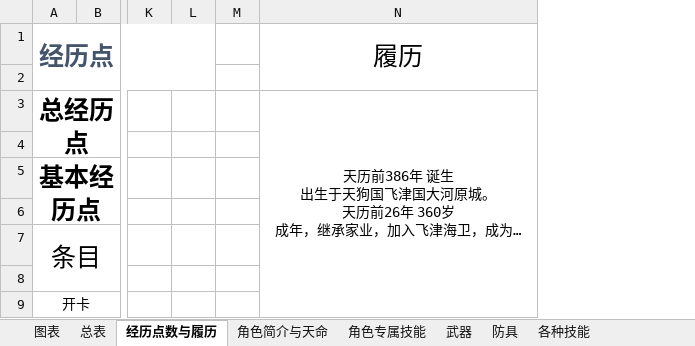
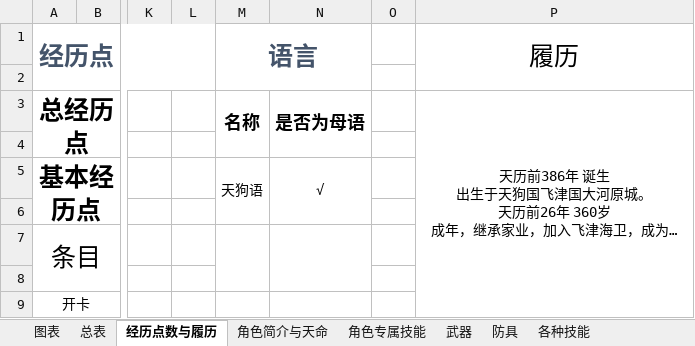
Before and after one commit to amiduMotokyo/xp-wiki, an Excel workbook: docs/XP团角色卡模板.xlsx, sheet 经历点数与履历, drawn as a sheet; only a part is shown, gaps mark what is left out; long unchanged cells end in …; values as stored, in another font and other column widths than the file's, no borders; the diff names each change by its address in the sheet, - before the commit and + after, or states it on an @@ line.

Commit message:
阶段性更新·语言
1、语言规则极简化：去除熟练度机制，去除方言设定，降低掌握语言的经历点花费，明确长休学习语言的花费，同步更新所有与语言有关的描述
2、影行者“通晓外语”新增机制：对语言不通者也可以使用话术，但会失去所有奖励骰
3、角色卡中的语言从“各种技能”的“特殊技艺”栏目移动到“经历点数与履历”栏目中

```diff
--- a/docs/XP团角色卡模板.xlsx (sheet 经历点数与履历)
+++ b/docs/XP团角色卡模板.xlsx (sheet 经历点数与履历)
+column M (语言), rows 3-5: 名称 |  | 天狗语
+column N, rows 3-5: 是否为母语 |  | √
```
Also changed, not shown: sheet 各种技能, charts or pictures, 7 other files.
